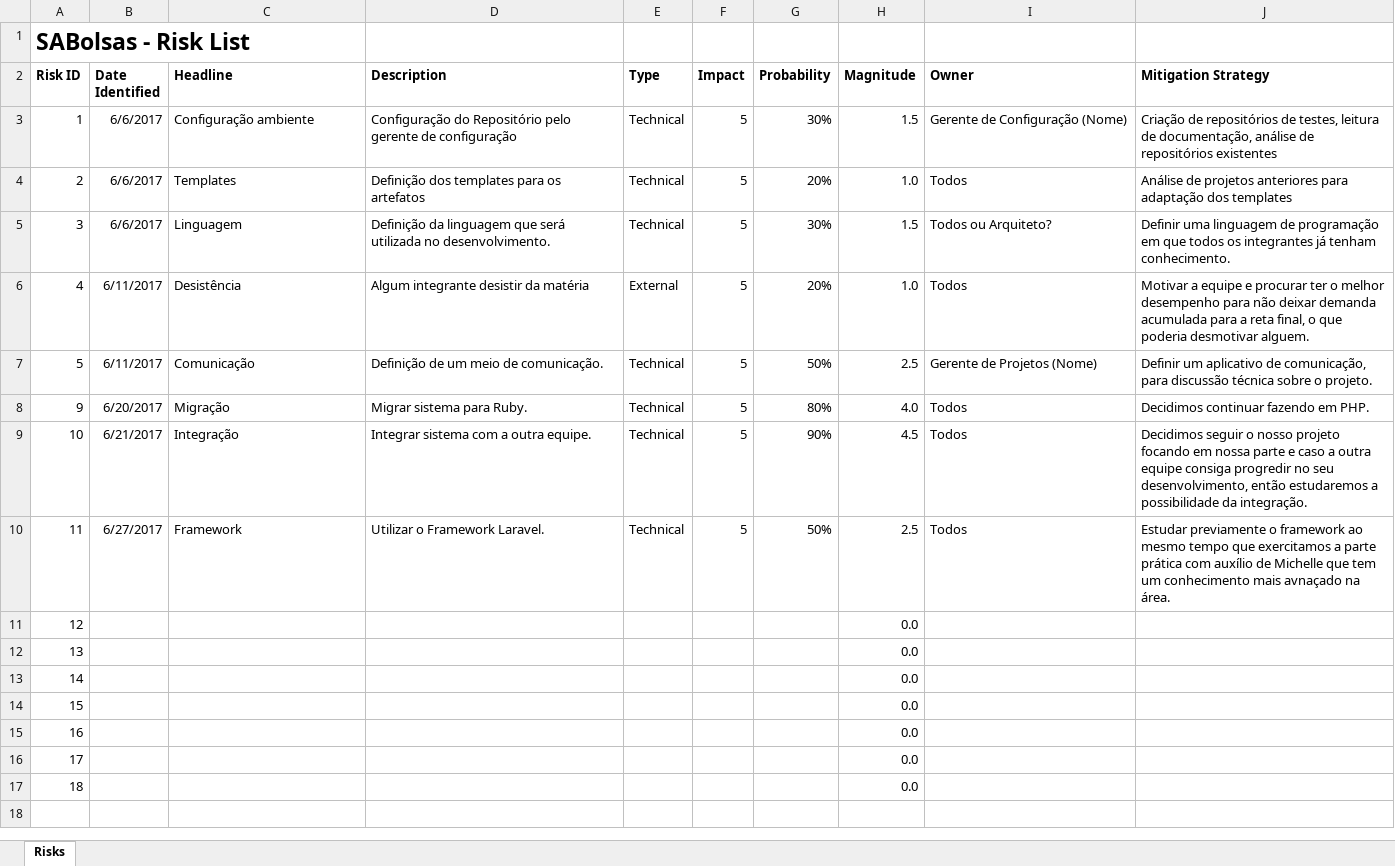
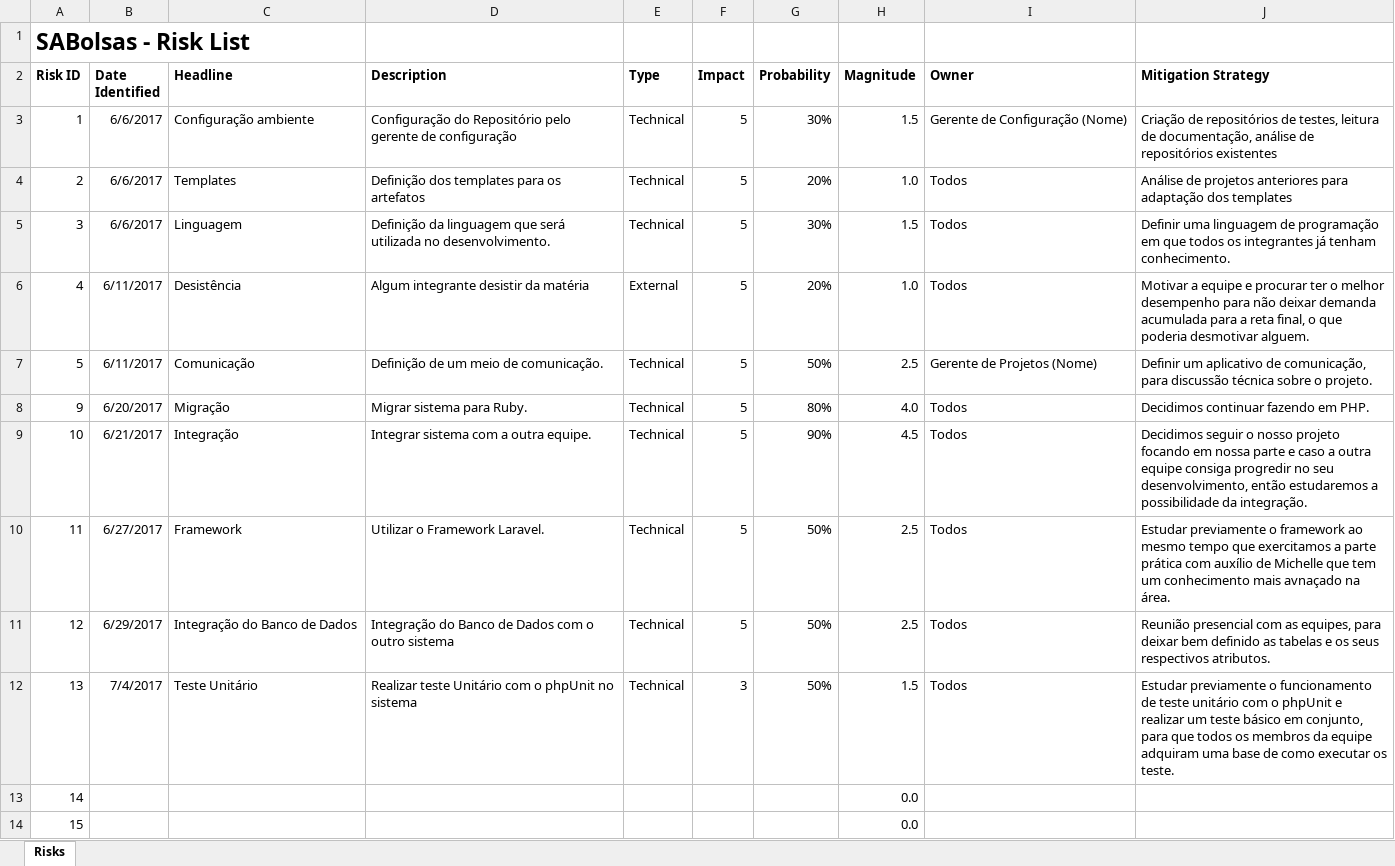
Before and after one commit to natanlbispo/Cliente, an Excel workbook: project-management/sabolsas-risk.xlsx, sheet Risks, drawn as a sheet; only a part is shown; the shorter side is filled out with more unchanged rows; values as stored, in another font and other column widths than the file's, no borders; the diff names each change by its address in the sheet, - before the commit and + after, or states it on an @@ line.

Commit message:
Adding new Risks

```diff
--- a/project-management/sabolsas-risk.xlsx (sheet Risks)
+++ b/project-management/sabolsas-risk.xlsx (sheet Risks)
-I5 (Owner): Todos ou Arquiteto?
+I5 (Owner): Todos
-B11 (Date Identified): (empty)
+B11 (Date Identified): 6/29/2017
-C11 (Headline): (empty)
+C11 (Headline): Integração do Banco de Dados
-D11 (Description): (empty)
+D11 (Description): Integração do Banco de Dados com o outro sistema
-E11:E12 (Type): (empty)
+E11:E12 (Type): Technical
-F11 (Impact): (empty)
+F11 (Impact): 5
-G11:G12 (Probability): (empty)
+G11:G12 (Probability): 50%
-H11 (Magnitude): 0.0
+H11 (Magnitude): 2.5
-I11:I12 (Owner): (empty)
+I11:I12 (Owner): Todos
-J11 (Mitigation Strategy): (empty)
+J11 (Mitigation Strategy): Reunião presencial com as equipes, para deixar bem definido as tabelas e os seus respectivos atributos.
-B12 (Date Identified): (empty)
+B12 (Date Identified): 7/4/2017
-C12 (Headline): (empty)
+C12 (Headline): Teste Unitário
-D12 (Description): (empty)
+D12 (Description): Realizar teste Unitário com o phpUnit no sistema
-F12 (Impact): (empty)
+F12 (Impact): 3
-H12 (Magnitude): 0.0
+H12 (Magnitude): 1.5
-J12 (Mitigation Strategy): (empty)
+J12 (Mitigation Strategy): Estudar previamente o funcionamento de teste unitário com o phpUnit e realizar um teste básico em conjunto, para que todos os membros da equipe adquiram uma base de como executar os teste.
```
